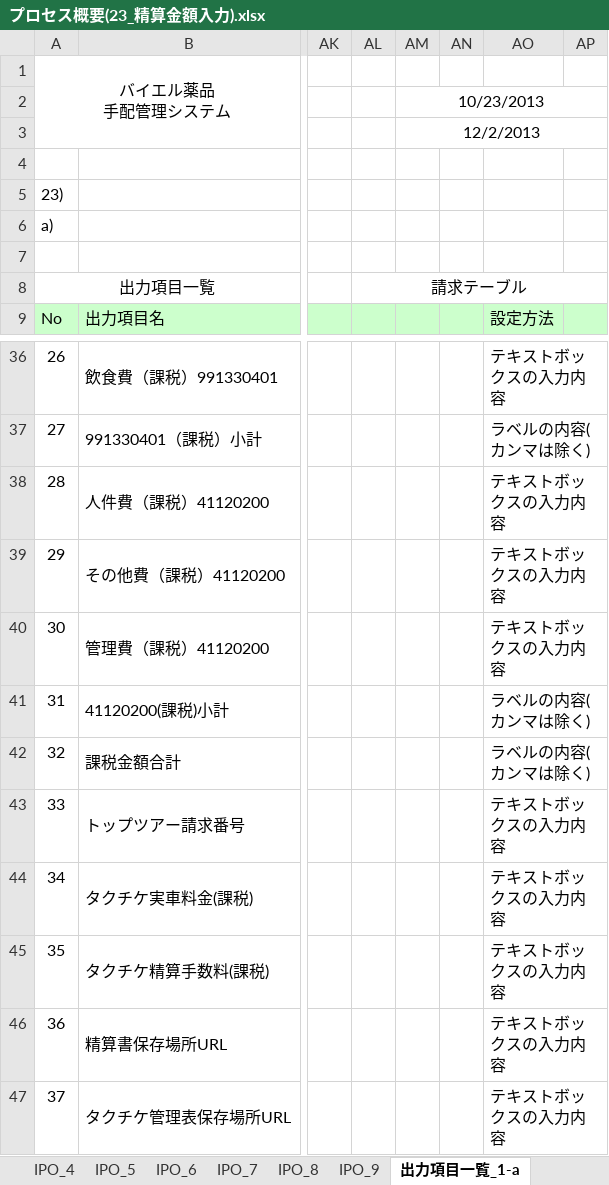
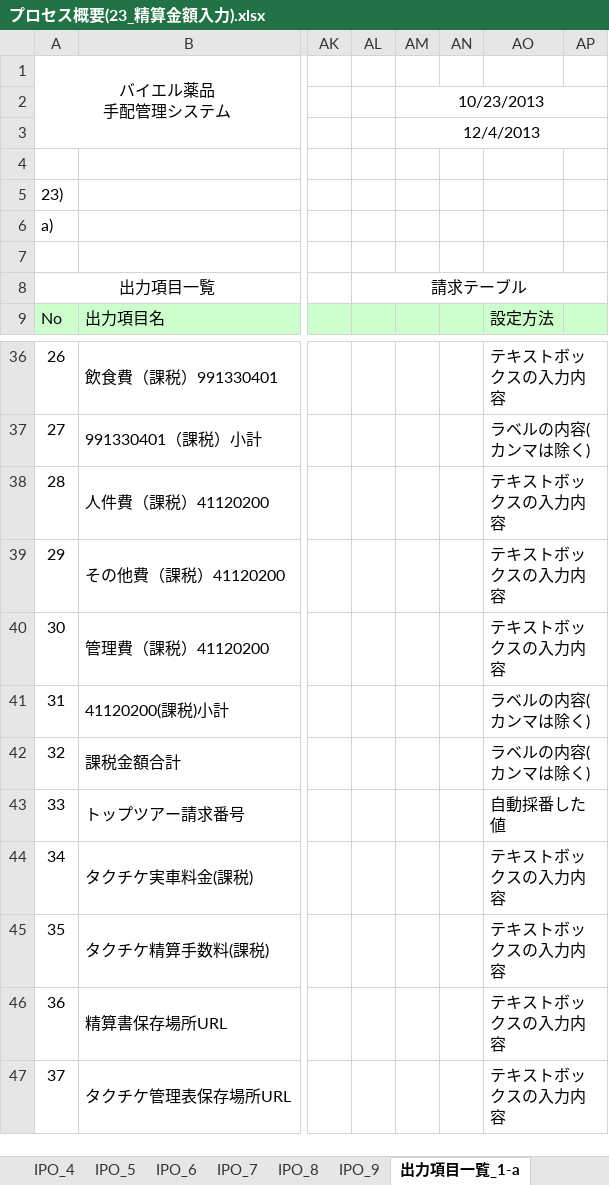
Before and after one commit to MakoYamada/pj_monolith, an Excel workbook: 20 開発資料/03.詳細設計/プロセス概要(23_精算金額入力).xlsx, sheet 出力項目一覧_1-a, drawn as a sheet; only a part is shown, gaps mark what is left out; values as stored, in another font and other column widths than the file's, no borders; the diff names each change by its address in the sheet, - before the commit and + after, or states it on an @@ line.

Commit message:
Vss2Git

```diff
--- a/20 開発資料/03.詳細設計/プロセス概要(23_精算金額入力).xlsx (sheet 出力項目一覧_1-a)
+++ b/20 開発資料/03.詳細設計/プロセス概要(23_精算金額入力).xlsx (sheet 出力項目一覧_1-a)
-AM3: 12/2/2013
+AM3: 12/4/2013
-AO43: テキストボックスの入力内容
+AO43: 自動採番した値
```
Also changed, not shown: sheet 出力項目一覧_1-c.
